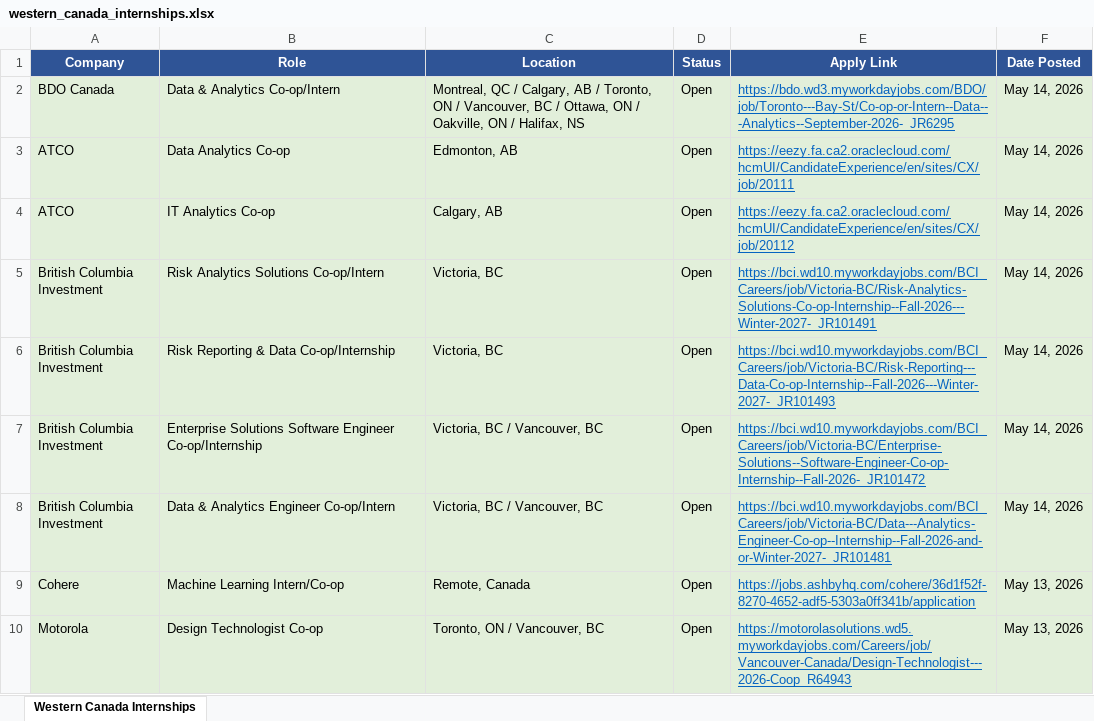
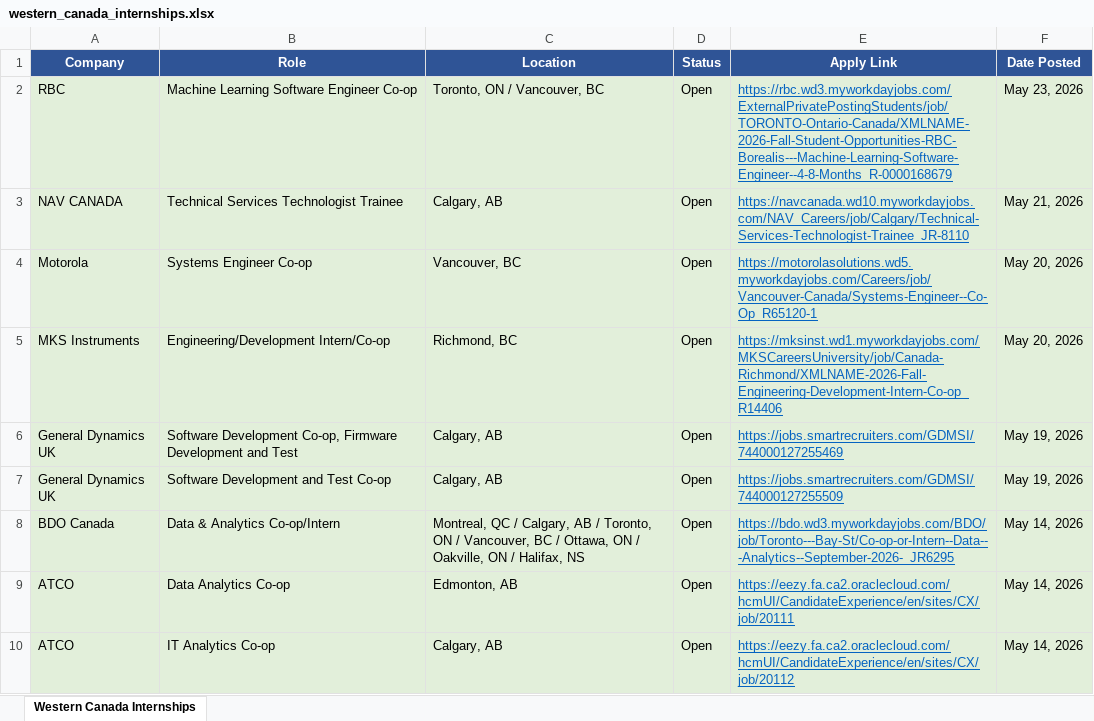
Before and after one commit to matt-fries/westernCanadaInternships, an Excel workbook: western_canada_internships.xlsx, sheet Western Canada Internships, drawn as a sheet; only a part is shown; the shorter side is filled out with more unchanged rows; values as stored, in another font and other column widths than the file's, no borders; the diff names each change by its address in the sheet, - before the commit and + after, or states it on an @@ line.

```diff
--- a/western_canada_internships.xlsx (sheet Western Canada Internships)
+++ b/western_canada_internships.xlsx (sheet Western Canada Internships)
+row 2: RBC | Machine Learning Software Engineer Co-op | Toronto, ON / Vancouver, BC | Open | https://rbc.wd3.myworkdayjobs.com/ExternalPrivatePostingStudents/job/TORONTO-Ontario-Canada/XMLNAME-2026-Fall-Student-Opportunities-RBC-Borealis---Machine-Learning-Software-Engineer--4-8-Months_R-0000168679 | May 23, 2026
+row 3: NAV CANADA | Technical Services Technologist Trainee | Calgary, AB | Open | https://navcanada.wd10.myworkdayjobs.com/NAV_Careers/job/Calgary/Technical-Services-Technologist-Trainee_JR-8110 | May 21, 2026
+row 4: Motorola | Systems Engineer Co-op | Vancouver, BC | Open | https://motorolasolutions.wd5.myworkdayjobs.com/Careers/job/Vancouver-Canada/Systems-Engineer--Co-Op_R65120-1 | May 20, 2026
+row 5: MKS Instruments | Engineering/Development Intern/Co-op | Richmond, BC | Open | https://mksinst.wd1.myworkdayjobs.com/MKSCareersUniversity/job/Canada-Richmond/XMLNAME-2026-Fall-Engineering-Development-Intern-Co-op_R14406 | May 20, 2026
+row 6: General Dynamics UK | Software Development Co-op, Firmware Development and Test | Calgary, AB | Open | https://jobs.smartrecruiters.com/GDMSI/744000127255469 | May 19, 2026
+row 7: General Dynamics UK | Software Development and Test Co-op | Calgary, AB | Open | https://jobs.smartrecruiters.com/GDMSI/744000127255509 | May 19, 2026
```
